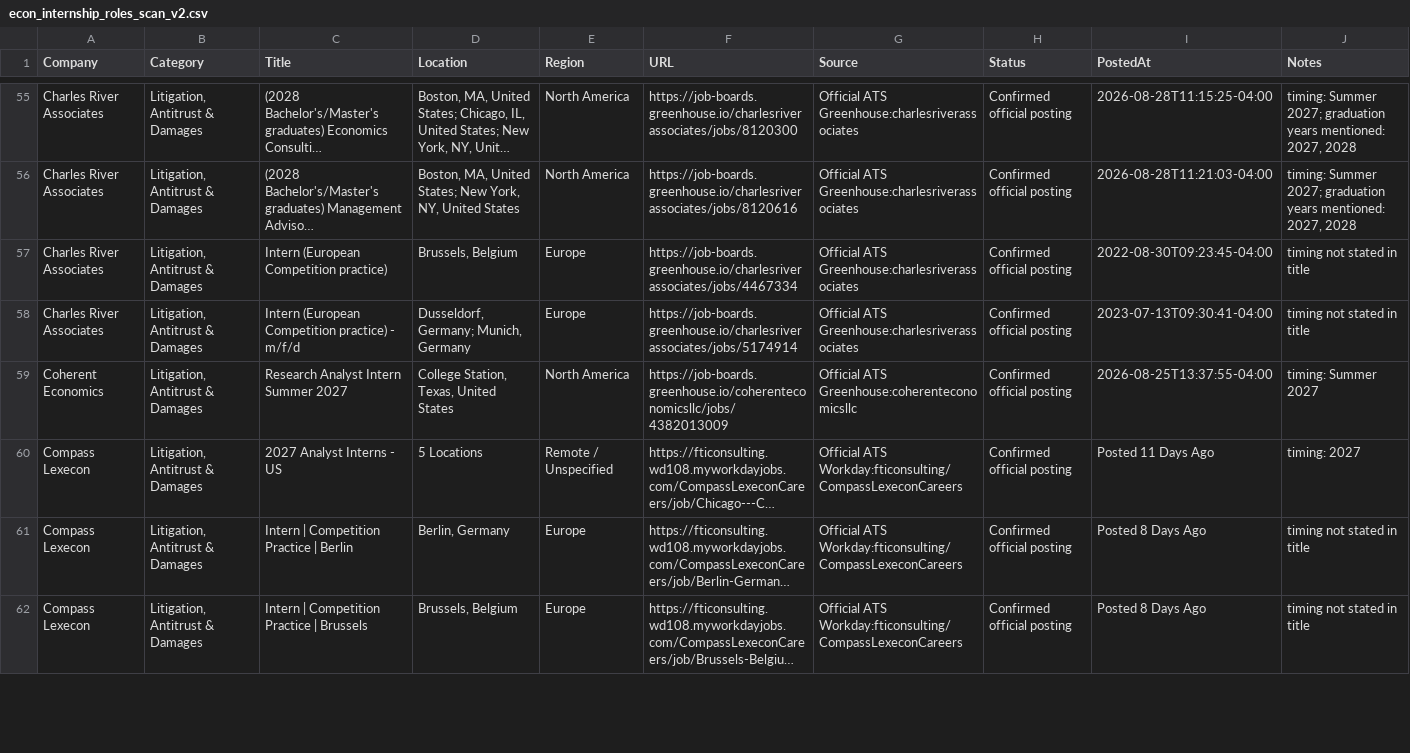
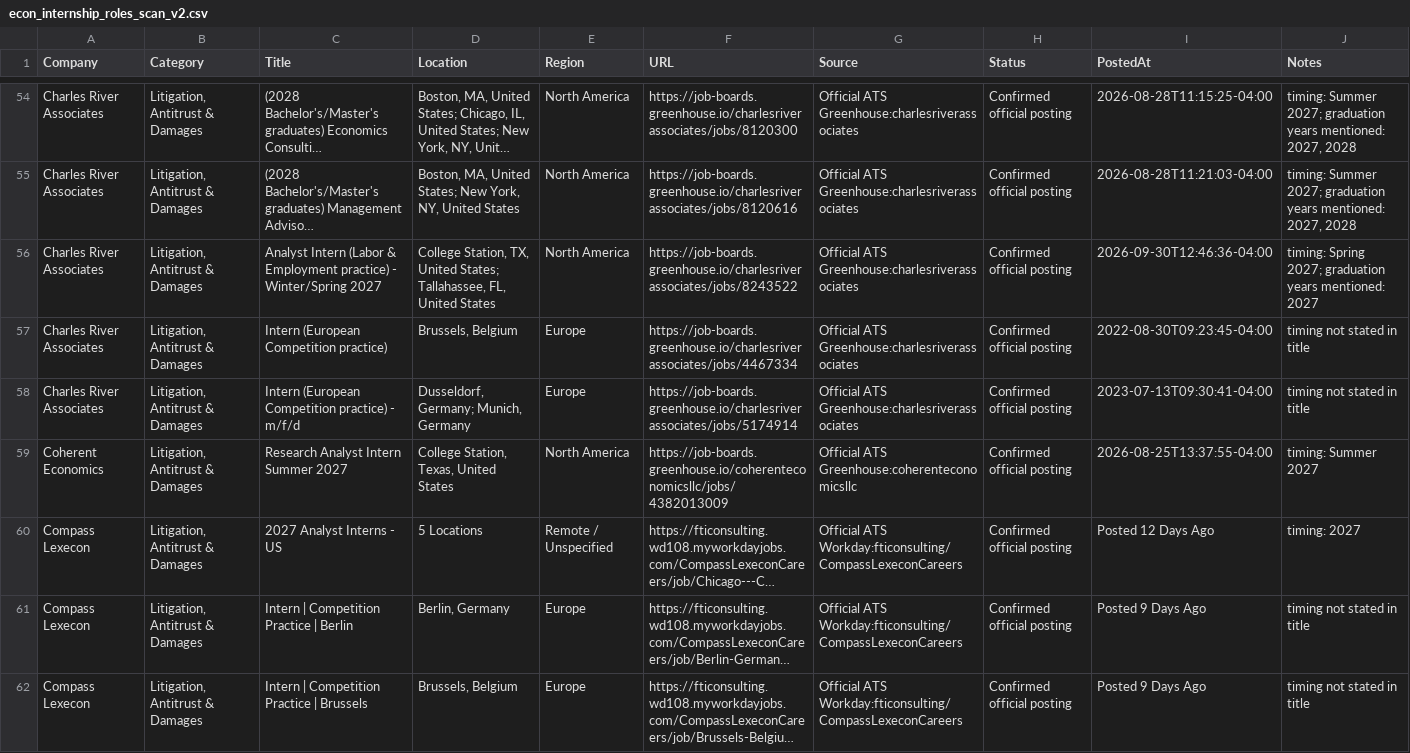
Before and after one commit to Jiang6082/ECS, a CSV file: reports/econ_internship_roles_scan_v2.csv, drawn as a sheet; only a part is shown, gaps mark what is left out; long unchanged cells end in …; the diff covers the shown part only; the diff names each change by its address in the sheet, - before the commit and + after, or states it on an @@ line.

```diff
--- a/reports/econ_internship_roles_scan_v2.csv
+++ b/reports/econ_internship_roles_scan_v2.csv
+row 56: Charles River Associates | Litigation, Antitrust & Damages | Analyst Intern (Labor & Employment practice) - Winter/Spring 2027 | College Station, TX, United States; Tallahassee, FL, United States | North America | https://job-boards.greenhouse.io/charlesriverassociates/jobs/8243522 | Official ATS Greenhouse:charlesriverassociates | Confirmed official posting | 2026-09-30T12:46:36-04:00 | timing: Spring 2027; graduation years mentioned: 2027
-I60 (PostedAt): Posted 11 Days Ago
+I60 (PostedAt): Posted 12 Days Ago
-I61:I62 (PostedAt): Posted 8 Days Ago
+I61:I62 (PostedAt): Posted 9 Days Ago
```
Also changed, not shown: 6 added rows, 4 removed rows and 48 edited cells elsewhere in this file, reports/econ_entry_level_roles.csv, reports/econ_internship_roles_scan.csv, 18 other files.
